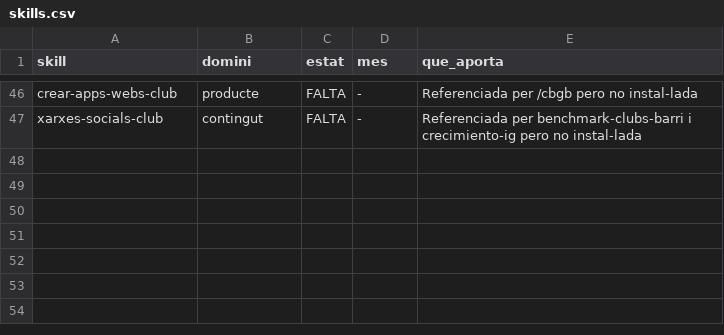
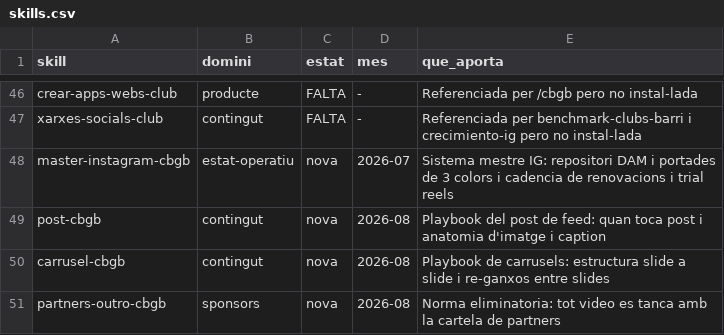
Before and after one commit to voluntarisgrupbarna-pixel/cbgrupbarna-info, a CSV file: .claude/knowledge/bbdd/skills.csv, drawn as a sheet; only a part is shown, gaps mark what is left out; the diff names each change by its address in the sheet, - before the commit and + after, or states it on an @@ line.

```diff
--- a/.claude/knowledge/bbdd/skills.csv
+++ b/.claude/knowledge/bbdd/skills.csv
+row 48: master-instagram-cbgb | estat-operatiu | nova | 2026-07 | Sistema mestre IG: repositori DAM i portades de 3 colors i cadencia de renovacions i trial reels
+row 49: post-cbgb | contingut | nova | 2026-08 | Playbook del post de feed: quan toca post i anatomia d'imatge i caption
+row 50: carrusel-cbgb | contingut | nova | 2026-08 | Playbook de carrusels: estructura slide a slide i re-ganxos entre slides
+row 51: partners-outro-cbgb | sponsors | nova | 2026-08 | Norma eliminatoria: tot video es tanca amb la cartela de partners
```
Also changed, not shown: .claude/knowledge/bbdd/decisions.csv, 14 other files.
